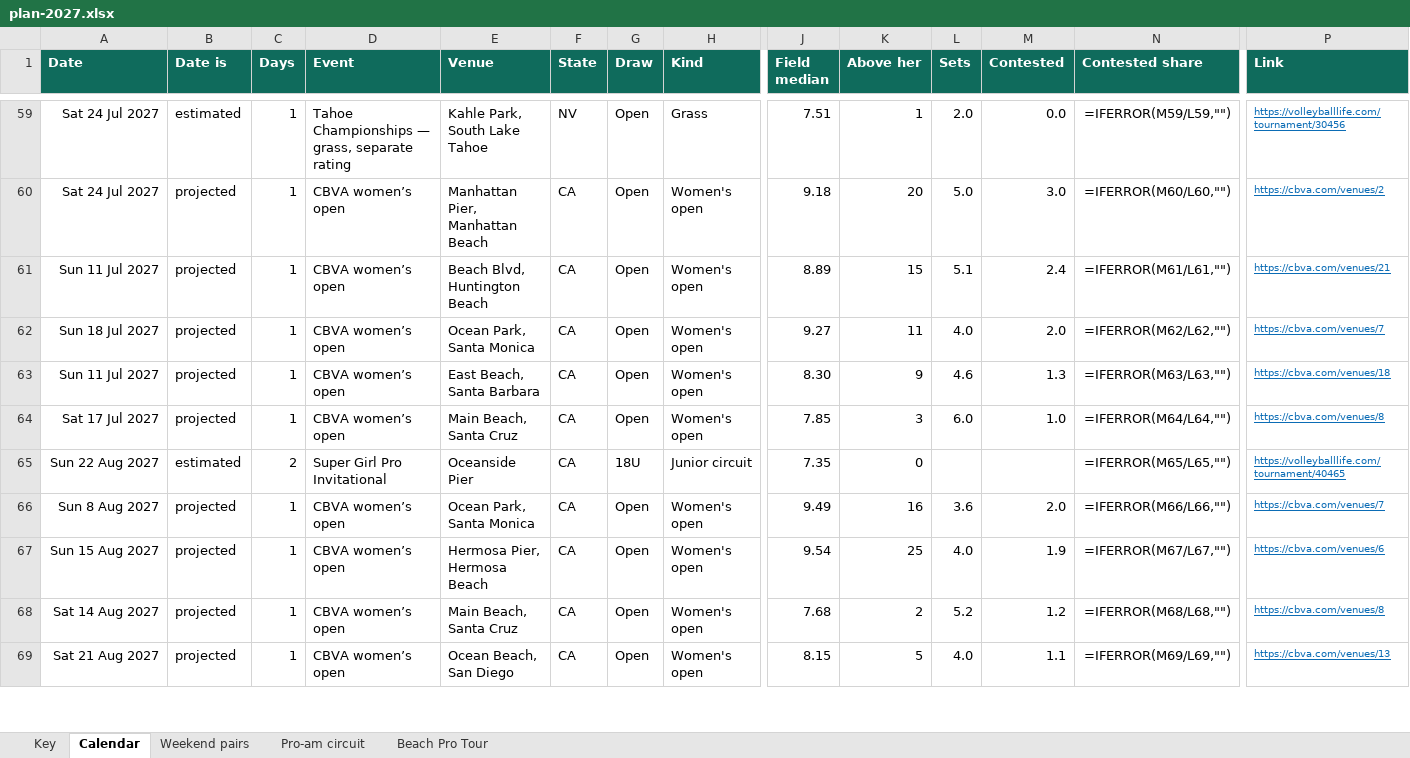
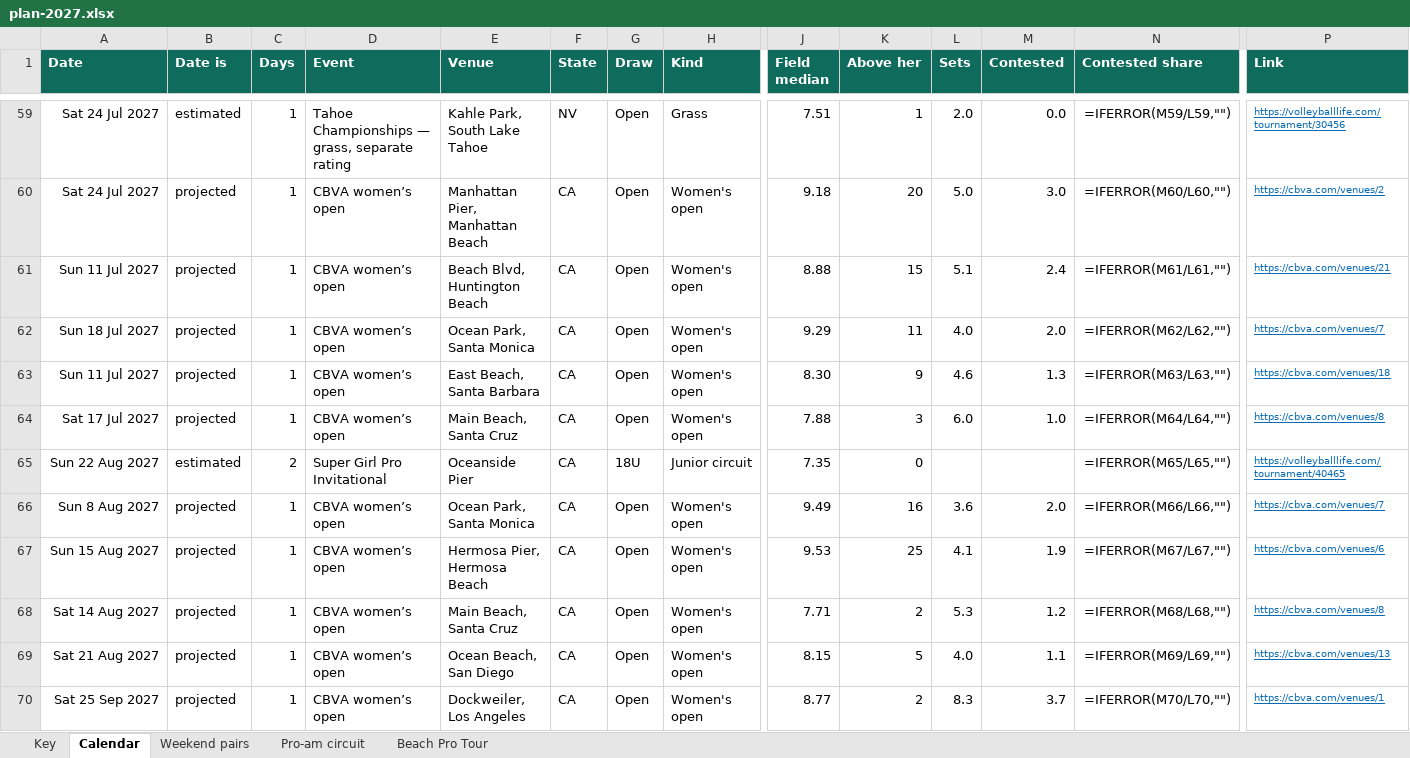
Before and after one commit to cormacflanagan/VB, an Excel workbook: docs/plan-2027.xlsx, sheet Calendar, drawn as a sheet; only a part is shown, gaps mark what is left out; values as stored, in another font and other column widths than the file's, no borders; formulas without a stored value are shown as written; table styles not drawn; rows hold the shown columns only; the diff covers the shown part only; the diff names each change by its address in the sheet, - before the commit and + after, or states it on an @@ line.

```diff
--- a/docs/plan-2027.xlsx (sheet Calendar)
+++ b/docs/plan-2027.xlsx (sheet Calendar)
-J61 (Field median): 8.89
+J61 (Field median): 8.88
-J62 (Field median): 9.27
+J62 (Field median): 9.29
-J64 (Field median): 7.85
+J64 (Field median): 7.88
-J67 (Field median): 9.54
+J67 (Field median): 9.53
-L67 (Sets): 4.0
+L67 (Sets): 4.1
-J68 (Field median): 7.68
+J68 (Field median): 7.71
-L68 (Sets): 5.2
+L68 (Sets): 5.3
+row 70: Sat 25 Sep 2027 | projected | 1 | CBVA women’s open | Dockweiler, Los Angeles | CA | Open | Women's open | 8.77 | 2 | 8.3 | 3.7 | =IFERROR(M70/L70,"") | https://cbva.com/venues/1
```
Also changed, not shown: 24 edited cells elsewhere in this sheet, sheet Key, 30 other files.
